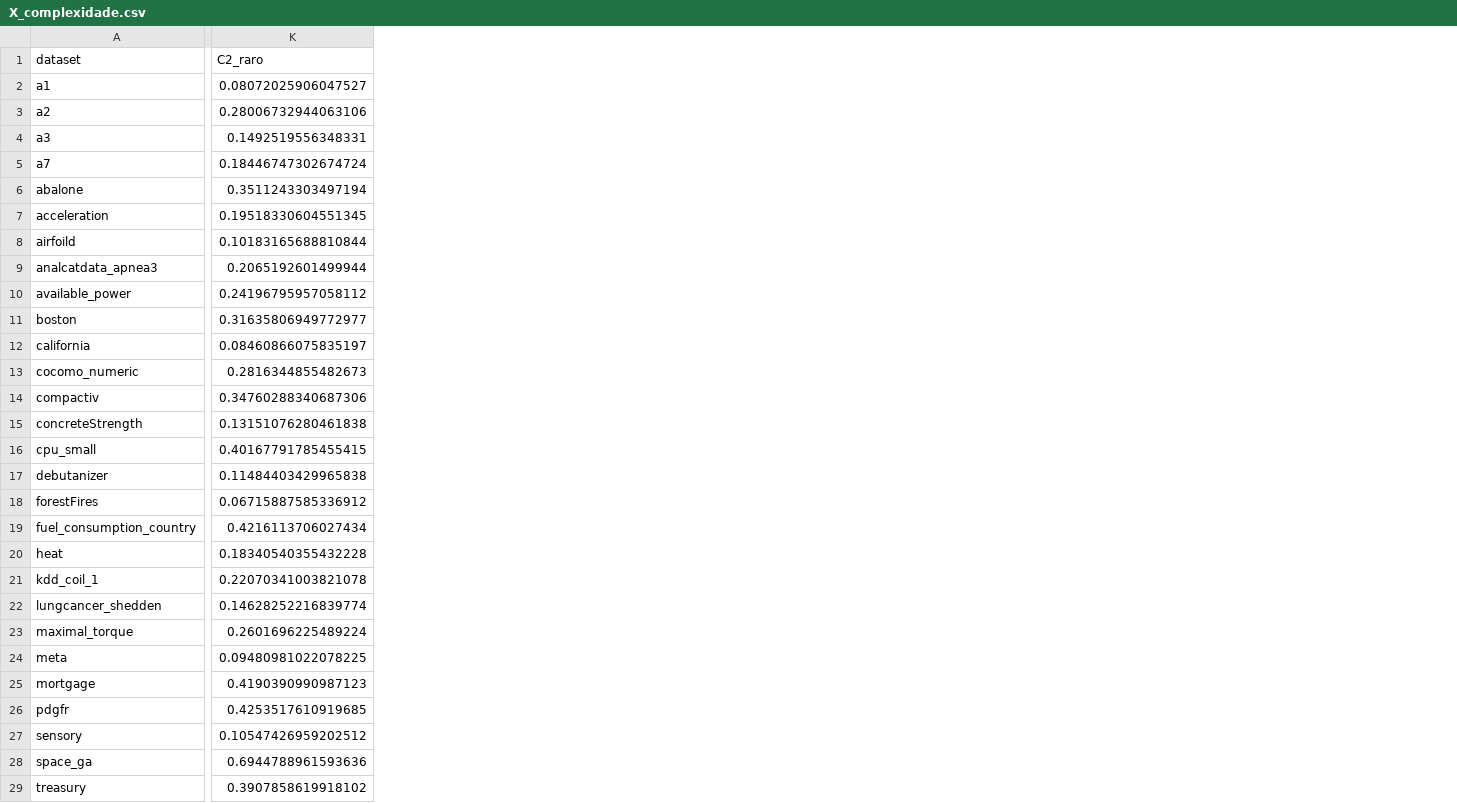
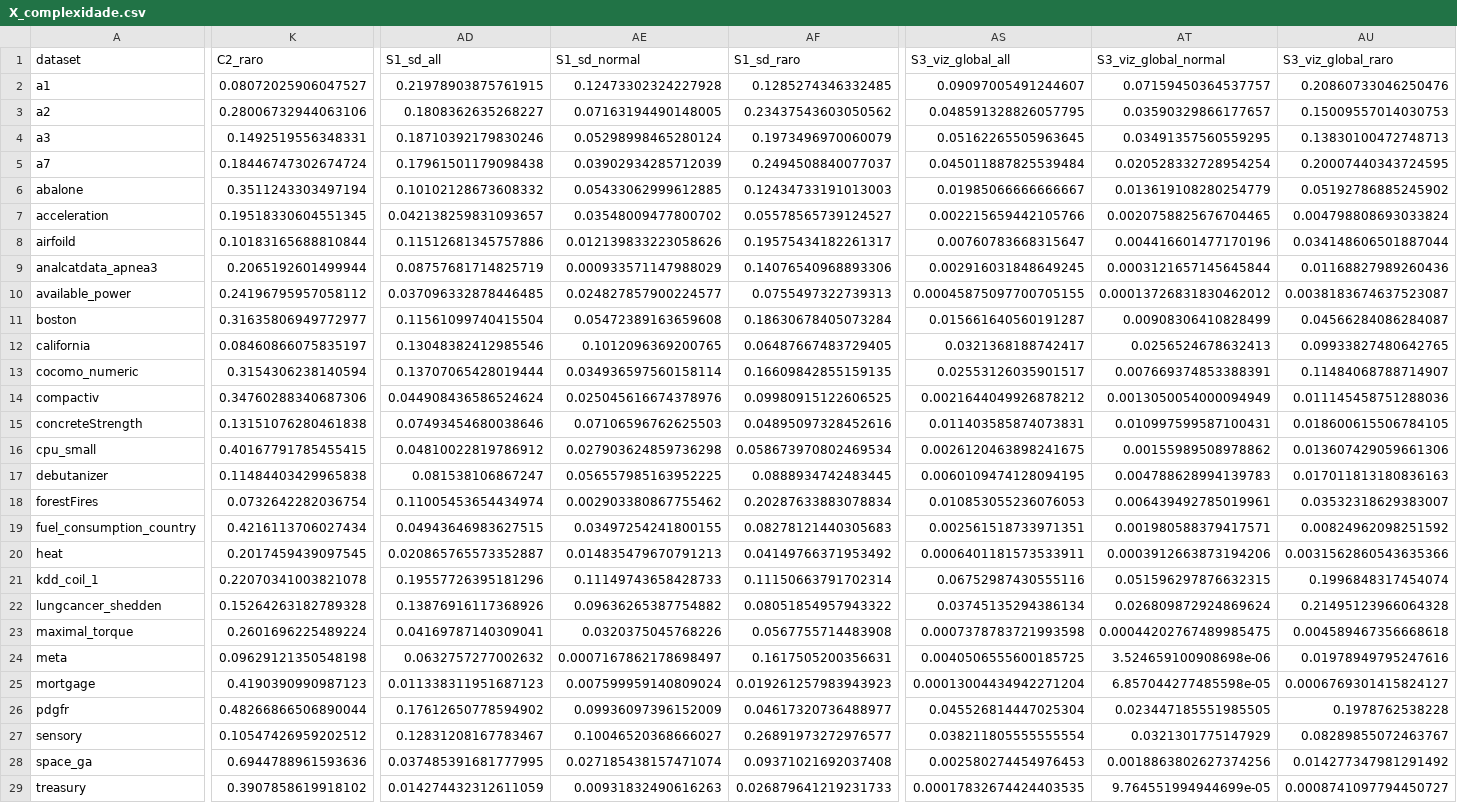
Before and after one commit to carloshendvpm/projeto01-mtl, a CSV file: X_complexidade.csv, drawn as a sheet; only a part is shown, gaps mark what is left out; the diff covers the shown part only; the diff names each change by its address in the sheet, - before the commit and + after, or states it on an @@ line.

```diff
--- a/X_complexidade.csv
+++ b/X_complexidade.csv
+column AD (S1_sd_all), rows 2-29: 0.21978903875761915 | 0.1808362635268227 | 0.18710392179830246 | 0.17961501179098438 | 0.10102128673608332 | 0.042138259831093657 | 0.11512681345757886 | 0.08757681714825719 | 0.037096332878446485 | 0.11561099740415504 | 0.13048382412985546 | 0.13707065428019444 | 0.044908436586524624 | 0.07493454680038646 | 0.04810022819786912 | 0.081538106867247 | 0.11005453654434974 | 0.04943646983627515 | 0.020865765573352887 | 0.19557726395181296 | 0.13876916117368926 | 0.04169787140309041 | 0.0632757277002632 | 0.011338311951687123 | 0.17612650778594902 | 0.12831208167783467 | 0.037485391681777995 | 0.014274432312611059
+column AE (S1_sd_normal), rows 2-29: 0.12473302324227928 | 0.07163194490148005 | 0.05298998465280124 | 0.03902934285712039 | 0.05433062999612885 | 0.03548009477800702 | 0.012139833223058626 | 0.000933571147988029 | 0.024827857900224577 | 0.05472389163659608 | 0.1012096369200765 | 0.034936597560158114 | 0.025045616674378976 | 0.07106596762625503 | 0.027903624859736298 | 0.056557985163952225 | 0.002903380867755462 | 0.03497254241800155 | 0.014835479670791213 | 0.11149743658428733 | 0.09636265387754882 | 0.0320375045768226 | 0.0007167862178698497 | 0.007599959140809024 | 0.09936097396152009 | 0.10046520368666027 | 0.027185438157471074 | 0.00931832490616263
+column AF (S1_sd_raro), rows 2-29: 0.1285274346332485 | 0.23437543603050562 | 0.1973496970060079 | 0.2494508840077037 | 0.12434733191013003 | 0.05578565739124527 | 0.19575434182261317 | 0.14076540968893306 | 0.0755497322739313 | 0.18630678405073284 | 0.06487667483729405 | 0.16609842855159135 | 0.09980915122606525 | 0.04895097328452616 | 0.058673970802469534 | 0.0888934742483445 | 0.20287633883078834 | 0.08278121440305683 | 0.04149766371953492 | 0.11150663791702314 | 0.08051854957943322 | 0.0567755714483908 | 0.1617505200356631 | 0.019261257983943923 | 0.04617320736488977 | 0.26891973272976577 | 0.09371021692037408 | 0.026879641219231733
+column AS (S3_viz_global_all), rows 2-29: 0.09097005491244607 | 0.048591328826057795 | 0.05162265505963645 | 0.045011887825539484 | 0.01985066666666667 | 0.002215659442105766 | 0.00760783668315647 | 0.002916031848649245 | 0.00045875097700705155 | 0.015661640560191287 | 0.0321368188742417 | 0.02553126035901517 | 0.0021644049926878212 | 0.011403585874073831 | 0.0026120463898241675 | 0.0060109474128094195 | 0.010853055236076053 | 0.002561518733971351 | 0.0006401181573533911 | 0.06752987430555116 | 0.03745135294386134 | 0.0007378783721993598 | 0.0040506555600185725 | 0.00013004434942271204 | 0.045526814447025304 | 0.038211805555555554 | 0.002580274454976453 | 0.00017832674424403535
+column AT (S3_viz_global_normal), rows 2-29: 0.07159450364537757 | 0.03590329866177657 | 0.03491357560559295 | 0.020528332728954254 | 0.013619108280254779 | 0.0020758825676704465 | 0.004416601477170196 | 0.0003121657145645844 | 0.00013726831830462012 | 0.00908306410828499 | 0.0256524678632413 | 0.007669374853388391 | 0.0013050054000094949 | 0.010997599587100431 | 0.00155989508978862 | 0.004788628994139783 | 0.006439492785019961 | 0.001980588379417571 | 0.0003912663873194206 | 0.051596297876632315 | 0.026809872924869624 | 0.00044202767489985475 | 3.524659100908698e-06 | 6.857044277485598e-05 | 0.023447185551985505 | 0.0321301775147929 | 0.0018863802627374256 | 9.764551994944699e-05
+column AU (S3_viz_global_raro), rows 2-29: 0.20860733046250476 | 0.15009557014030753 | 0.13830100472748713 | 0.20007440343724595 | 0.05192786885245902 | 0.004798808693033824 | 0.034148606501887044 | 0.01168827989260436 | 0.0038183674637523087 | 0.04566284086284087 | 0.09933827480642765 | 0.11484068788714907 | 0.011145458751288036 | 0.018600615506784105 | 0.013607429059661306 | 0.017011813180836163 | 0.03532318629383007 | 0.00824962098251592 | 0.0031562860543635366 | 0.1996848317454074 | 0.21495123966064328 | 0.004589467356668618 | 0.01978949795247616 | 0.0006769301415824127 | 0.1978762538228 | 0.08289855072463767 | 0.014277347981291492 | 0.0008741097794450727
-K13 (C2_raro): 0.2816344855482673
+K13 (C2_raro): 0.3154306238140594
-K18 (C2_raro): 0.06715887585336912
+K18 (C2_raro): 0.0732642282036754
-K20 (C2_raro): 0.18340540355432228
+K20 (C2_raro): 0.2017459439097545
-K22 (C2_raro): 0.14628252216839774
+K22 (C2_raro): 0.15264263182789328
-K24 (C2_raro): 0.09480981022078225
+K24 (C2_raro): 0.09629121350548198
-K26 (C2_raro): 0.4253517610919685
+K26 (C2_raro): 0.48266866506890044
```
Also changed, not shown: 12 edited cells elsewhere in this file, complexidade.csv, complexidade_comparacao.csv, 6 other files.
